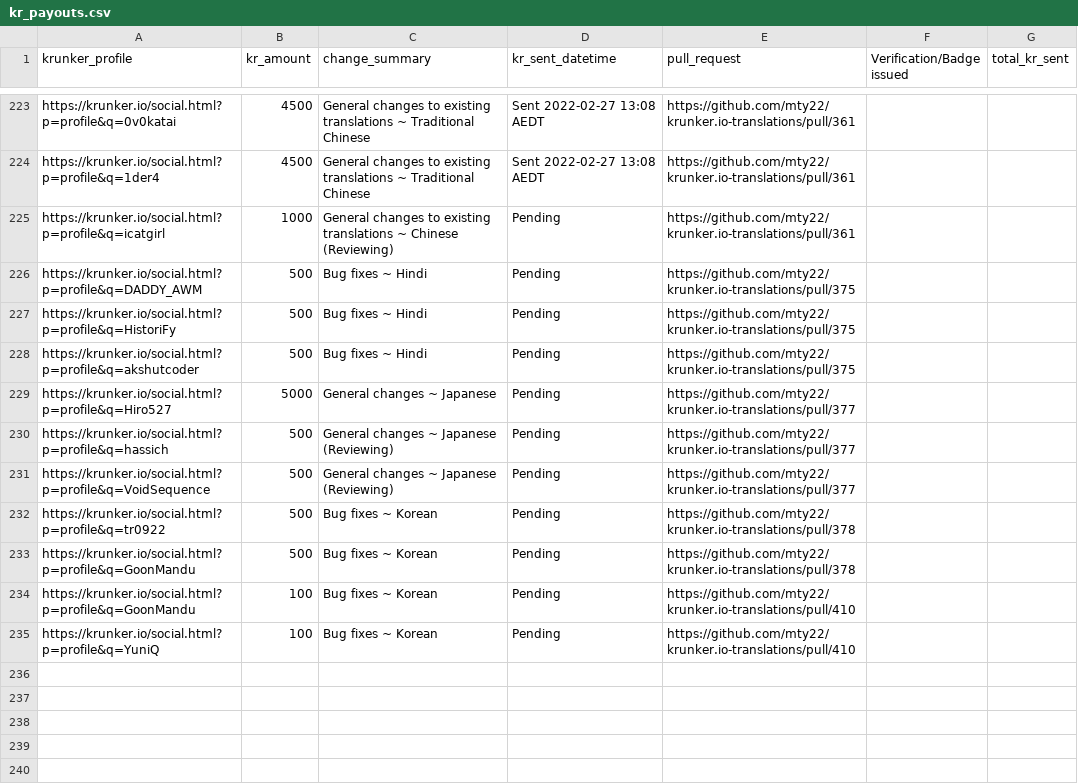
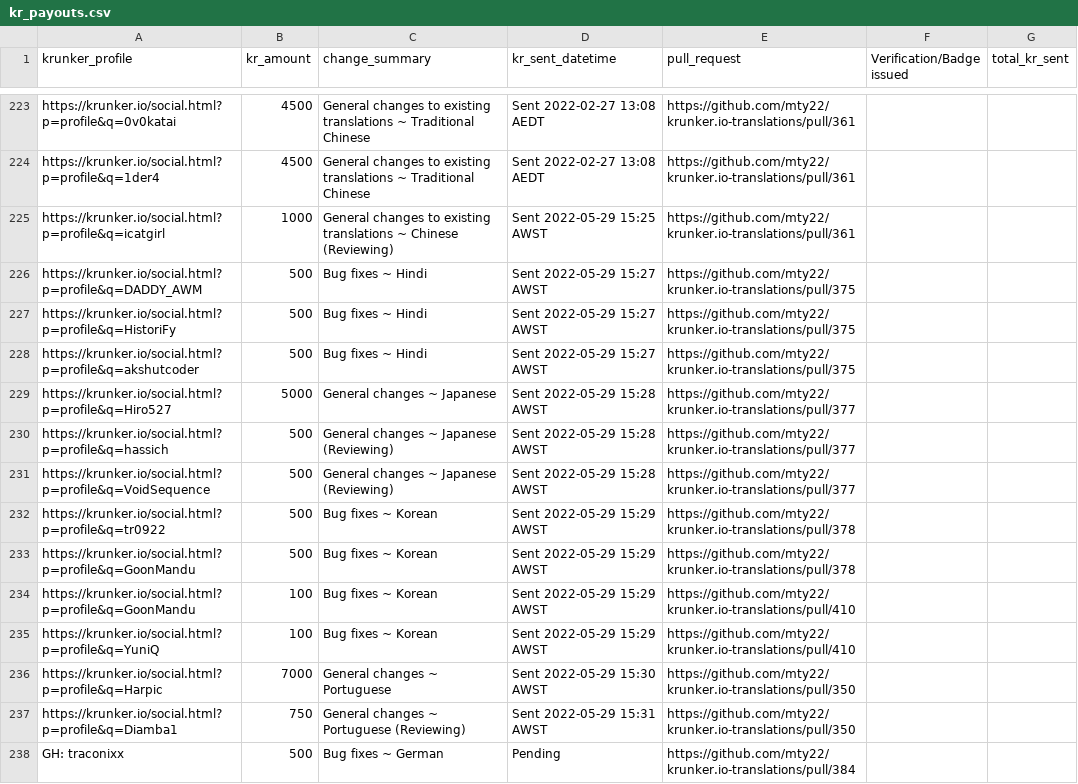
Before and after one commit to mty22/krunker.io-translations, a CSV file: kr_payouts.csv, drawn as a sheet; only a part is shown, gaps mark what is left out; the diff covers the shown part only.

Commit message:
Update kr_payouts.csv

```diff
--- a/kr_payouts.csv
+++ b/kr_payouts.csv
@@ -224,12 +224,15 @@ https://krunker.io/social.html?p=profile&q=0v0katai,4500,General changes to exis
 https://krunker.io/social.html?p=profile&q=1der4,4500,General changes to existing translations ~ Traditional Chinese,Sent 2022-02-27 13:08 AEDT,https://github.com/mty22/krunker.io-translations/pull/361,,
-https://krunker.io/social.html?p=profile&q=icatgirl,1000,General changes to existing translations ~ Chinese (Reviewing),Pending,https://github.com/mty22/krunker.io-translations/pull/361,,
-https://krunker.io/social.html?p=profile&q=DADDY_AWM,500,Bug fixes ~ Hindi,Pending,https://github.com/mty22/krunker.io-translations/pull/375,,
-https://krunker.io/social.html?p=profile&q=HistoriFy,500,Bug fixes ~ Hindi,Pending,https://github.com/mty22/krunker.io-translations/pull/375,,
-https://krunker.io/social.html?p=profile&q=akshutcoder,500,Bug fixes ~ Hindi,Pending,https://github.com/mty22/krunker.io-translations/pull/375,,
-https://krunker.io/social.html?p=profile&q=Hiro527,5000,General changes ~ Japanese,Pending,https://github.com/mty22/krunker.io-translations/pull/377,,
-https://krunker.io/social.html?p=profile&q=hassich,500,General changes ~ Japanese (Reviewing),Pending,https://github.com/mty22/krunker.io-translations/pull/377,,
-https://krunker.io/social.html?p=profile&q=VoidSequence,500,General changes ~ Japanese (Reviewing),Pending,https://github.com/mty22/krunker.io-translations/pull/377,,
-https://krunker.io/social.html?p=profile&q=tr0922,500,Bug fixes ~ Korean,Pending,https://github.com/mty22/krunker.io-translations/pull/378,,
-https://krunker.io/social.html?p=profile&q=GoonMandu,500,Bug fixes ~ Korean,Pending,https://github.com/mty22/krunker.io-translations/pull/378,,
-https://krunker.io/social.html?p=profile&q=GoonMandu,100,Bug fixes ~ Korean,Pending,https://github.com/mty22/krunker.io-translations/pull/410,,
-https://krunker.io/social.html?p=profile&q=YuniQ,100,Bug fixes ~ Korean,Pending,https://github.com/mty22/krunker.io-translations/pull/410,,
+https://krunker.io/social.html?p=profile&q=icatgirl,1000,General changes to existing translations ~ Chinese (Reviewing),Sent 2022-05-29 15:25 AWST,https://github.com/mty22/krunker.io-translations/pull/361,,
+https://krunker.io/social.html?p=profile&q=DADDY_AWM,500,Bug fixes ~ Hindi,Sent 2022-05-29 15:27 AWST,https://github.com/mty22/krunker.io-translations/pull/375,,
+https://krunker.io/social.html?p=profile&q=HistoriFy,500,Bug fixes ~ Hindi,Sent 2022-05-29 15:27 AWST,https://github.com/mty22/krunker.io-translations/pull/375,,
+https://krunker.io/social.html?p=profile&q=akshutcoder,500,Bug fixes ~ Hindi,Sent 2022-05-29 15:27 AWST,https://github.com/mty22/krunker.io-translations/pull/375,,
+https://krunker.io/social.html?p=profile&q=Hiro527,5000,General changes ~ Japanese,Sent 2022-05-29 15:28 AWST,https://github.com/mty22/krunker.io-translations/pull/377,,
+https://krunker.io/social.html?p=profile&q=hassich,500,General changes ~ Japanese (Reviewing),Sent 2022-05-29 15:28 AWST,https://github.com/mty22/krunker.io-translations/pull/377,,
+https://krunker.io/social.html?p=profile&q=VoidSequence,500,General changes ~ Japanese (Reviewing),Sent 2022-05-29 15:28 AWST,https://github.com/mty22/krunker.io-translations/pull/377,,
+https://krunker.io/social.html?p=profile&q=tr0922,500,Bug fixes ~ Korean,Sent 2022-05-29 15:29 AWST,https://github.com/mty22/krunker.io-translations/pull/378,,
+https://krunker.io/social.html?p=profile&q=GoonMandu,500,Bug fixes ~ Korean,Sent 2022-05-29 15:29 AWST,https://github.com/mty22/krunker.io-translations/pull/378,,
+https://krunker.io/social.html?p=profile&q=GoonMandu,100,Bug fixes ~ Korean,Sent 2022-05-29 15:29 AWST,https://github.com/mty22/krunker.io-translations/pull/410,,
+https://krunker.io/social.html?p=profile&q=YuniQ,100,Bug fixes ~ Korean,Sent 2022-05-29 15:29 AWST,https://github.com/mty22/krunker.io-translations/pull/410,,
+https://krunker.io/social.html?p=profile&q=Harpic,7000,General changes ~ Portuguese,Sent 2022-05-29 15:30 AWST,https://github.com/mty22/krunker.io-translations/pull/350,,
+https://krunker.io/social.html?p=profile&q=Diamba1,750,General changes ~ Portuguese (Reviewing),Sent 2022-05-29 15:31 AWST,https://github.com/mty22/krunker.io-translations/pull/350,,
+GH: traconixx,500,Bug fixes ~ German,Pending,https://github.com/mty22/krunker.io-translations/pull/384,,
```
Also changed, not shown: 17 added rows and 1 edited cell elsewhere in this file.
